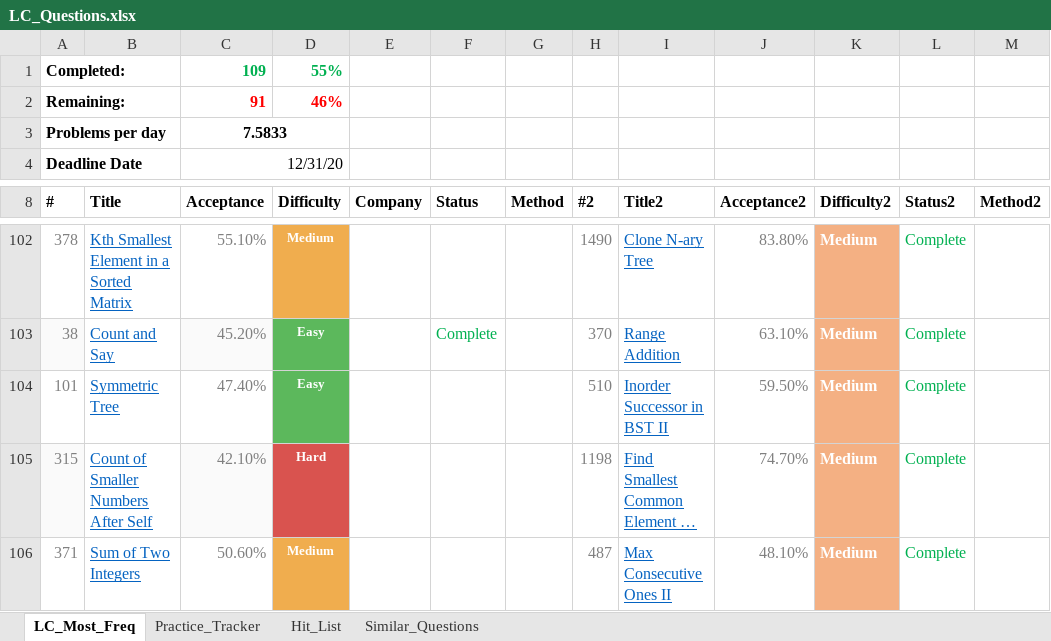
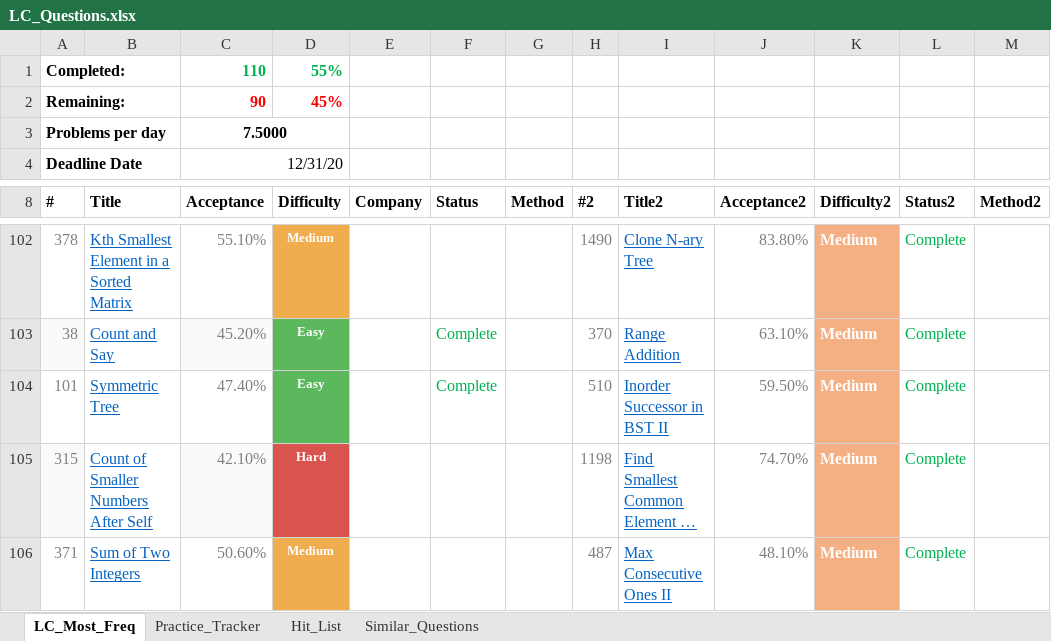
Before and after one commit to kaushikbhimraj/Algorithms, an Excel workbook: 01_LeetCode/04_LeetCode_Most_Freq/LC_Questions.xlsx, sheet LC_Most_Freq, drawn as a sheet; only a part is shown, gaps mark what is left out; long unchanged cells end in …; values as stored, in another font and other column widths than the file's, no borders; conditional formats and table styles not drawn; the diff names each change by its address in the sheet, - before the commit and + after, or states it on an @@ line.

```diff
--- a/01_LeetCode/04_LeetCode_Most_Freq/LC_Questions.xlsx (sheet LC_Most_Freq)
+++ b/01_LeetCode/04_LeetCode_Most_Freq/LC_Questions.xlsx (sheet LC_Most_Freq)
-C1 (Acceptance): 109
+C1 (Acceptance): 110
-C2 (Acceptance): 91
+C2 (Acceptance): 90
-D2 (Difficulty): 46%
+D2 (Difficulty): 45%
-C3 (Acceptance): 7.5833
+C3 (Acceptance): 7.5000
-F104 (Status): (empty)
+F104 (Status): Complete
```
Also changed, not shown: sheet Practice_Tracker, 1 other file.
